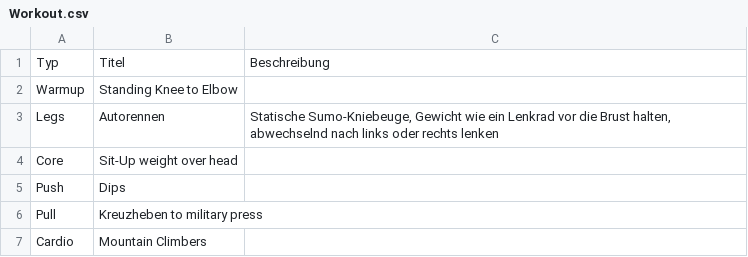
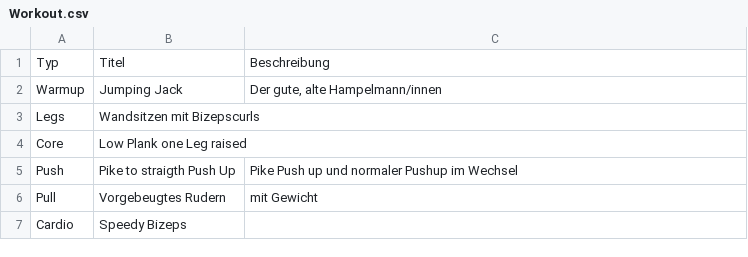
Before and after one commit to Bugfighter/WorkoutGenerator, a CSV file: csv/Workout.csv, drawn as a sheet.

```diff
--- a/csv/Workout.csv
+++ b/csv/Workout.csv
@@ -1,7 +1,7 @@
 Typ;Titel;Beschreibung
-Warmup;   Standing  Knee  to  Elbow ;
-Legs;   Autorennen ;   Statische  Sumo-Kniebeuge,  Gewicht  wie  ein  Lenkrad  vor  die  Brust  halten,  abwechselnd  nach  links  oder  rechts  lenken
-Core;   Sit-Up  weight  over  head ;
-Push;   Dips ;
-Pull;   Kreuzheben  to  military  press ;
-Cardio;   Mountain  Climbers ;
+Warmup;   Jumping  Jack ;   Der  gute,  alte  Hampelmann/innen
+Legs;   Wandsitzen  mit  Bizepscurls ;
+Core;   Low  Plank  one  Leg  raised ;
+Push;   Pike  to  straigth  Push  Up ; Pike  Push  up  und  normaler  Pushup  im  Wechsel
+Pull;   Vorgebeugtes  Rudern ; mit  Gewicht
+Cardio;   Speedy  Bizeps ;
```
Also changed, not shown: 1 other file.
